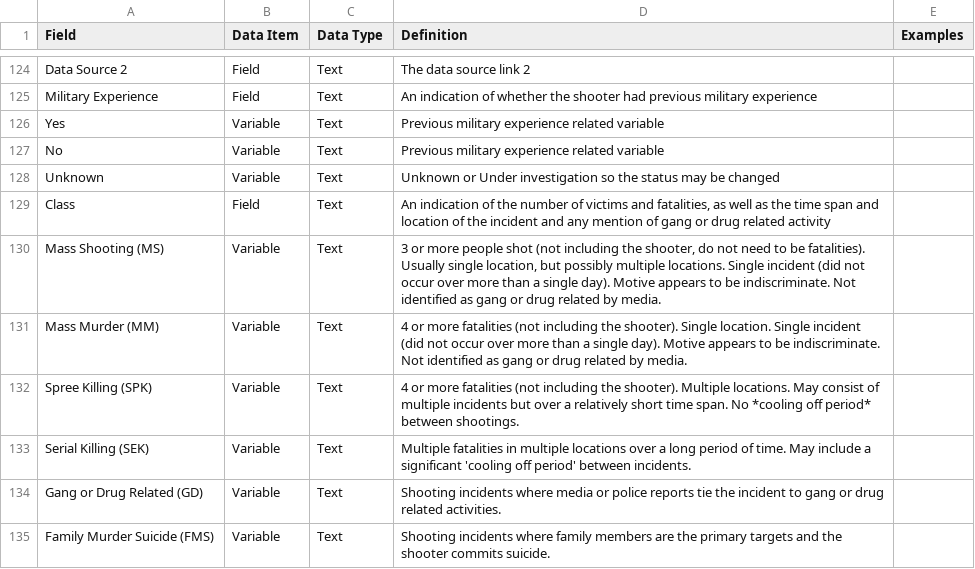
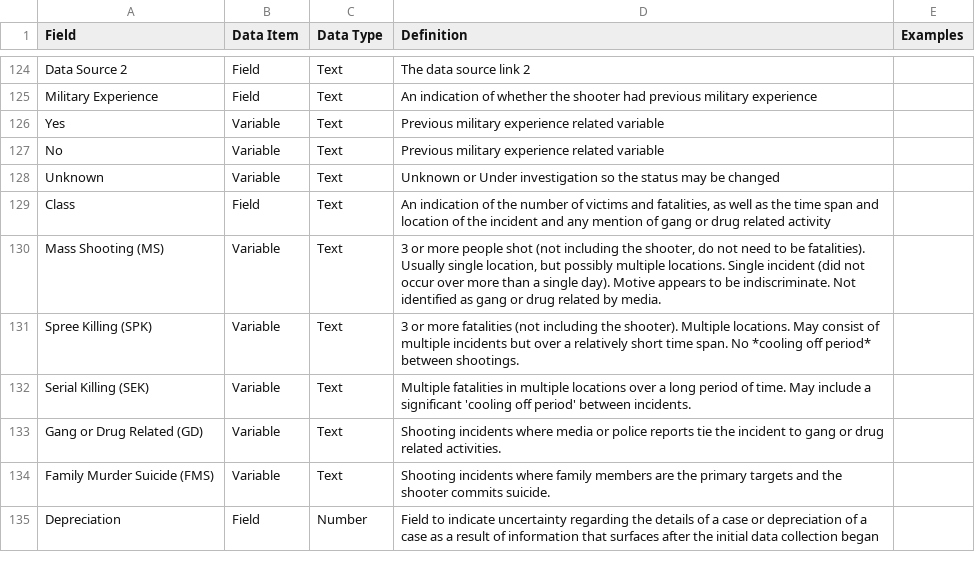
Before and after one commit to StanfordGeospatialCenter/MSA, a CSV file: Methodology/Stanford_MSA_Data_Dictionary.csv, drawn as a sheet; only a part is shown, gaps mark what is left out; the shorter side is filled out with more unchanged rows.

Commit message:
Update Stanford_MSA_Data_Dictionary.csv

```diff
--- a/Methodology/Stanford_MSA_Data_Dictionary.csv
+++ b/Methodology/Stanford_MSA_Data_Dictionary.csv
@@ -130,4 +130,3 @@ Class,Field,Text,"An indication of the number of victims and fatalities, as well
 Mass Shooting (MS),Variable,Text,"3 or more people shot (not including the shooter, do not need to be fatalities). Usually single location, but possibly multiple locations. Single incident (did not occur over more than a single day). Motive appears to be indiscriminate. Not identified as gang or drug related by media.",
-Mass Murder (MM),Variable,Text,4 or more fatalities (not including the shooter). Single location. Single incident (did not occur over more than a single day). Motive appears to be indiscriminate. Not identified as gang or drug related by media.,
-Spree Killing (SPK),Variable,Text,4 or more fatalities (not including the shooter). Multiple locations. May consist of multiple incidents but over a relatively short time span. No *cooling off period* between shootings.,
+Spree Killing (SPK),Variable,Text,3 or more fatalities (not including the shooter). Multiple locations. May consist of multiple incidents but over a relatively short time span. No *cooling off period* between shootings.,
 Serial Killing (SEK),Variable,Text,Multiple fatalities in multiple locations over a long period of time. May include a significant 'cooling off period' between incidents.,
```
